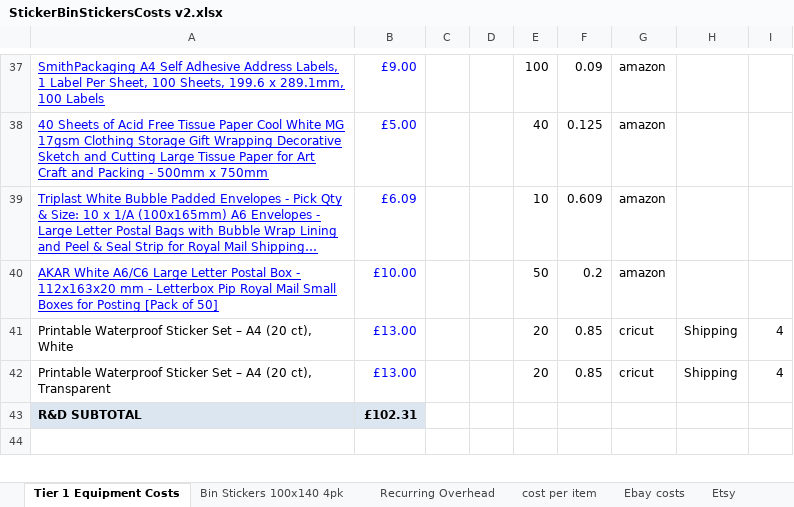
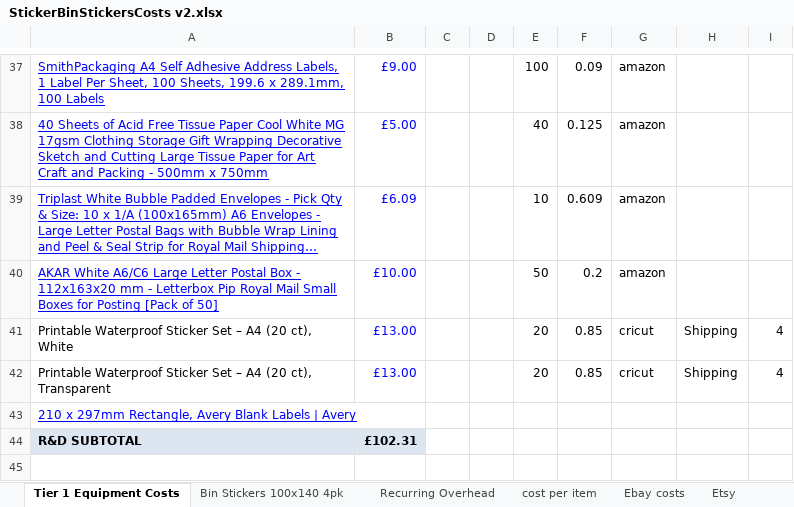
Before and after one commit to lstroh/orderMachine, an Excel workbook: stikerts/StickerBinStickersCosts v2.xlsx, sheet Tier 1 Equipment Costs, drawn as a sheet; only a part is shown, gaps mark what is left out; long unchanged cells end in …; values as stored, in another font and other column widths than the file's, no borders; the diff names each change by its address in the sheet, - before the commit and + after, or states it on an @@ line.

Commit message:
Enhance sticker layout functionality and add new test files
- Introduced dynamic font sizing for house numbers in `bin_sticker.py` to ensure proper rendering across varying lengths.
- Added a new constant for asymmetric margins in landscape layouts, improving print alignment.
- Created `render_flourish_layout_sheet.py` for generating layout tests with various house number and street name combinations.
- Added two new PDF files (`flourish_layout_test.pdf` and `landscape_all.pdf`) to visualize layout outputs for testing purposes.
- Updated `StickerBinStickersCosts v2.xlsx` to reflect changes in layout design considerations.

```diff
--- a/stikerts/StickerBinStickersCosts v2.xlsx (sheet Tier 1 Equipment Costs)
+++ b/stikerts/StickerBinStickersCosts v2.xlsx (sheet Tier 1 Equipment Costs)
+row 43: 210 x 297mm Rectangle, Avery Blank Labels | Avery
```
Also changed, not shown: 4 other files.
